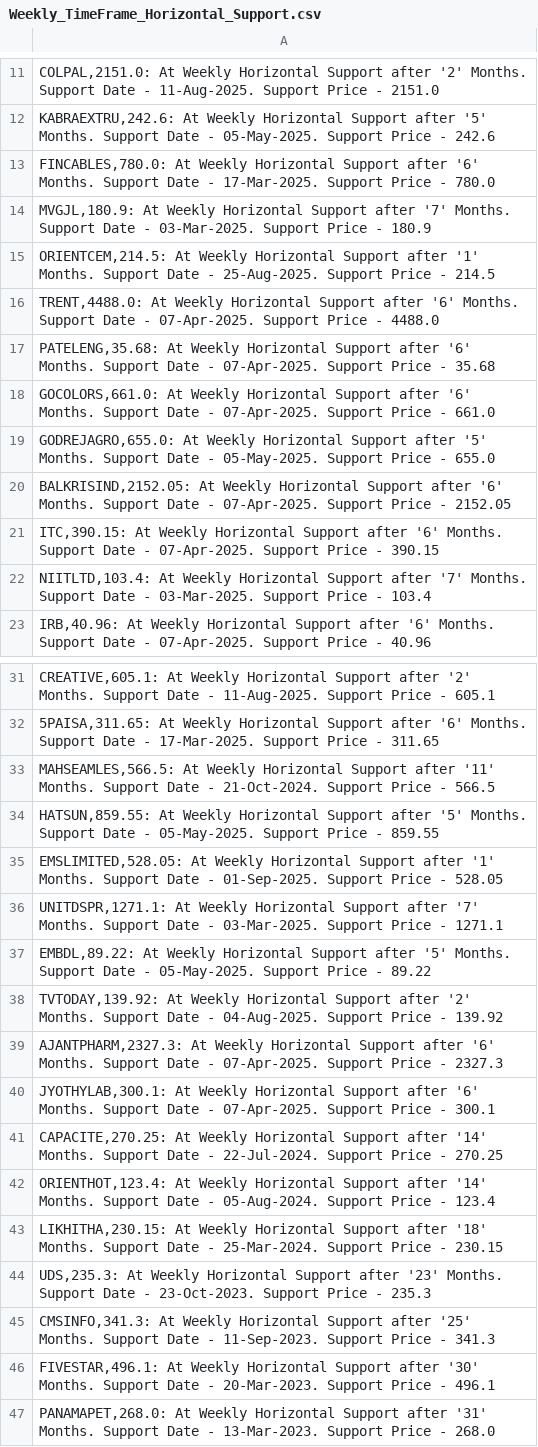
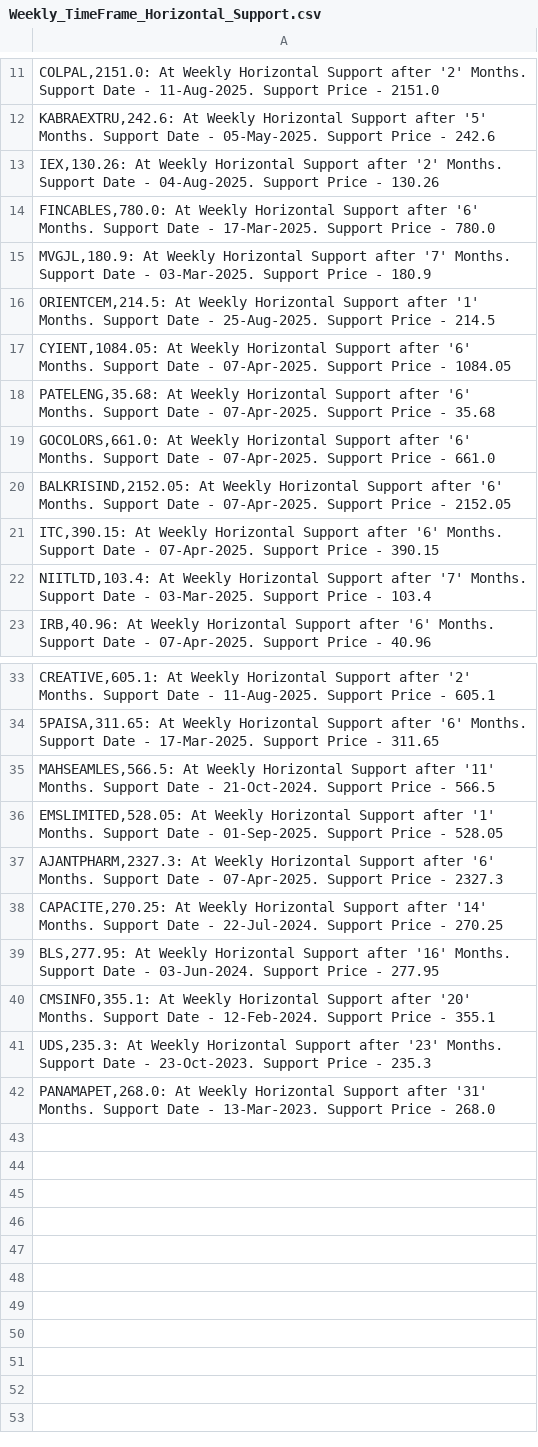
Before and after one commit to vibats/Daily_Notification_Data, a CSV file: Email_Notification_Data/Weekly_TimeFrame_Horizontal_Support.csv, drawn as a sheet; only a part is shown, gaps mark what is left out; the diff covers the shown part only.

```diff
--- a/Email_Notification_Data/Weekly_TimeFrame_Horizontal_Support.csv
+++ b/Email_Notification_Data/Weekly_TimeFrame_Horizontal_Support.csv
@@ -12,2 +12,3 @@
 "KABRAEXTRU,242.6: At Weekly Horizontal Support after '5' Months. Support Date - 05-May-2025. Support Price - 242.6"
+"IEX,130.26: At Weekly Horizontal Support after '2' Months. Support Date - 04-Aug-2025. Support Price - 130.26"
 "FINCABLES,780.0: At Weekly Horizontal Support after '6' Months. Support Date - 17-Mar-2025. Support Price - 780.0"
@@ -15,6 +16,5 @@
 "ORIENTCEM,214.5: At Weekly Horizontal Support after '1' Months. Support Date - 25-Aug-2025. Support Price - 214.5"
-"TRENT,4488.0: At Weekly Horizontal Support after '6' Months. Support Date - 07-Apr-2025. Support Price - 4488.0"
+"CYIENT,1084.05: At Weekly Horizontal Support after '6' Months. Support Date - 07-Apr-2025. Support Price - 1084.05"
 "PATELENG,35.68: At Weekly Horizontal Support after '6' Months. Support Date - 07-Apr-2025. Support Price - 35.68"
 "GOCOLORS,661.0: At Weekly Horizontal Support after '6' Months. Support Date - 07-Apr-2025. Support Price - 661.0"
-"GODREJAGRO,655.0: At Weekly Horizontal Support after '5' Months. Support Date - 05-May-2025. Support Price - 655.0"
 "BALKRISIND,2152.05: At Weekly Horizontal Support after '6' Months. Support Date - 07-Apr-2025. Support Price - 2152.05"
@@ -33,15 +35,8 @@
 "MAHSEAMLES,566.5: At Weekly Horizontal Support after '11' Months. Support Date - 21-Oct-2024. Support Price - 566.5"
-"HATSUN,859.55: At Weekly Horizontal Support after '5' Months. Support Date - 05-May-2025. Support Price - 859.55"
 "EMSLIMITED,528.05: At Weekly Horizontal Support after '1' Months. Support Date - 01-Sep-2025. Support Price - 528.05"
-"UNITDSPR,1271.1: At Weekly Horizontal Support after '7' Months. Support Date - 03-Mar-2025. Support Price - 1271.1"
-"EMBDL,89.22: At Weekly Horizontal Support after '5' Months. Support Date - 05-May-2025. Support Price - 89.22"
-"TVTODAY,139.92: At Weekly Horizontal Support after '2' Months. Support Date - 04-Aug-2025. Support Price - 139.92"
 "AJANTPHARM,2327.3: At Weekly Horizontal Support after '6' Months. Support Date - 07-Apr-2025. Support Price - 2327.3"
-"JYOTHYLAB,300.1: At Weekly Horizontal Support after '6' Months. Support Date - 07-Apr-2025. Support Price - 300.1"
 "CAPACITE,270.25: At Weekly Horizontal Support after '14' Months. Support Date - 22-Jul-2024. Support Price - 270.25"
-"ORIENTHOT,123.4: At Weekly Horizontal Support after '14' Months. Support Date - 05-Aug-2024. Support Price - 123.4"
-"LIKHITHA,230.15: At Weekly Horizontal Support after '18' Months. Support Date - 25-Mar-2024. Support Price - 230.15"
+"BLS,277.95: At Weekly Horizontal Support after '16' Months. Support Date - 03-Jun-2024. Support Price - 277.95"
+"CMSINFO,355.1: At Weekly Horizontal Support after '20' Months. Support Date - 12-Feb-2024. Support Price - 355.1"
 "UDS,235.3: At Weekly Horizontal Support after '23' Months. Support Date - 23-Oct-2023. Support Price - 235.3"
-"CMSINFO,341.3: At Weekly Horizontal Support after '25' Months. Support Date - 11-Sep-2023. Support Price - 341.3"
-"FIVESTAR,496.1: At Weekly Horizontal Support after '30' Months. Support Date - 20-Mar-2023. Support Price - 496.1"
 "PANAMAPET,268.0: At Weekly Horizontal Support after '31' Months. Support Date - 13-Mar-2023. Support Price - 268.0"
```
Also changed, not shown: 2 added rows elsewhere in this file, Email_Notification_Data/Daily_TimeFrame_Horizontal_Support_30_Days.csv, Email_Notification_Data/Daily_Timeframe_Breakout_Retest.csv, 2 other files.
